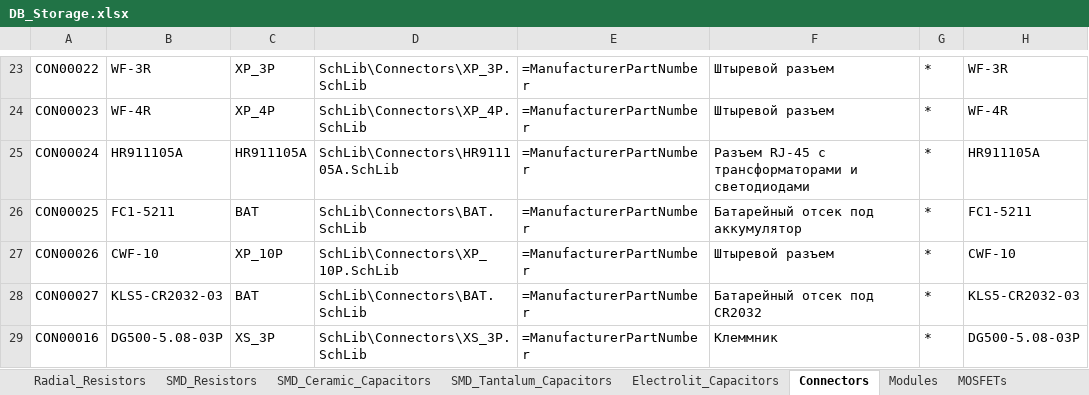
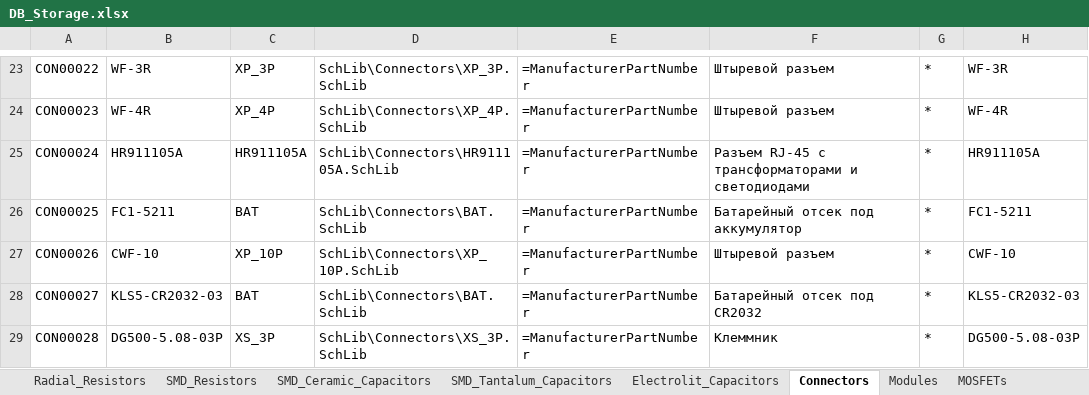
Before and after one commit to SergeyLadanov/AltiumComponentsDB, an Excel workbook: DB_Storage.xlsx, sheet Connectors, drawn as a sheet; only a part is shown, gaps mark what is left out; values as stored, in another font and other column widths than the file's, no borders; the diff names each change by its address in the sheet, - before the commit and + after, or states it on an @@ line.

```diff
--- a/DB_Storage.xlsx (sheet Connectors)
+++ b/DB_Storage.xlsx (sheet Connectors)
-A29: CON00016
+A29: CON00028
```
Also changed, not shown: sheet Tiristors_Diodes, 3 other files.
